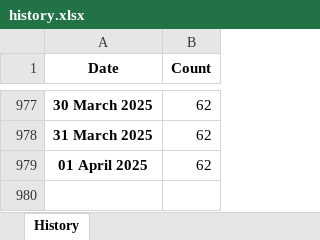
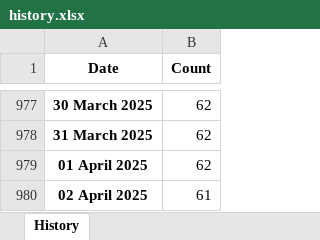
Before and after one commit to esfalsa/puree, an Excel workbook: data/history.xlsx, sheet History, drawn as a sheet; only a part is shown, gaps mark what is left out; values as stored, in another font and other column widths than the file's, no borders; the diff names each change by its address in the sheet, - before the commit and + after, or states it on an @@ line.

```diff
--- a/data/history.xlsx (sheet History)
+++ b/data/history.xlsx (sheet History)
+row 980: 02 April 2025 | 61
```
Also changed, not shown: 3 other files.
